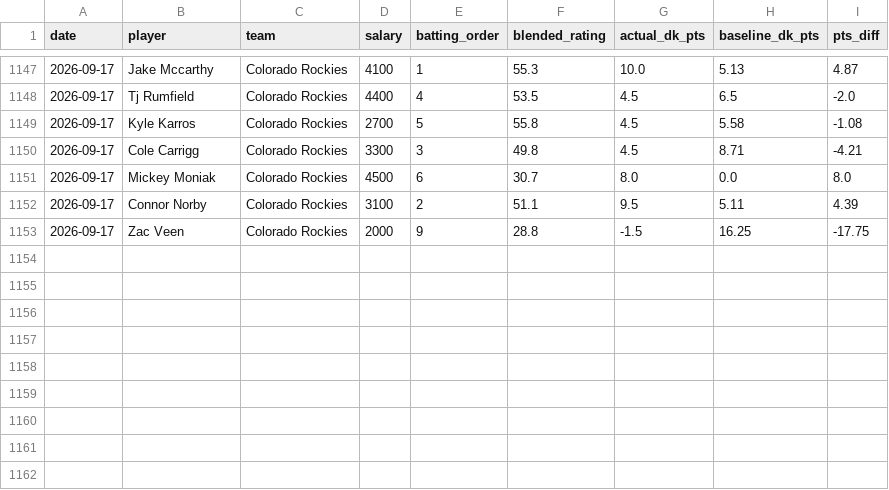
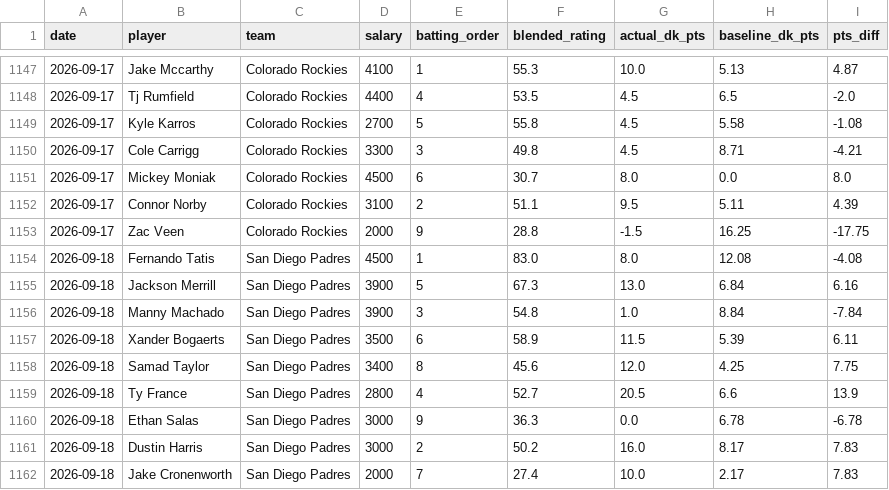
Before and after one commit to kklosowiak/MlbDFS, a CSV file: scratch/passive_tracker/signals/anti_chalk_smash_log.csv, drawn as a sheet; only a part is shown, gaps mark what is left out.

```diff
--- a/scratch/passive_tracker/signals/anti_chalk_smash_log.csv
+++ b/scratch/passive_tracker/signals/anti_chalk_smash_log.csv
@@ -1153 +1153,10 @@ date,player,team,salary,batting_order,blended_rating,actual_dk_pts,baseline_dk_p
 2026-09-17,Zac Veen,Colorado Rockies,2000,9,28.8,-1.5,16.25,-17.75
+2026-09-18,Fernando Tatis,San Diego Padres,4500,1,83.0,8.0,12.08,-4.08
+2026-09-18,Jackson Merrill,San Diego Padres,3900,5,67.3,13.0,6.84,6.16
+2026-09-18,Manny Machado,San Diego Padres,3900,3,54.8,1.0,8.84,-7.84
+2026-09-18,Xander Bogaerts,San Diego Padres,3500,6,58.9,11.5,5.39,6.11
+2026-09-18,Samad Taylor,San Diego Padres,3400,8,45.6,12.0,4.25,7.75
+2026-09-18,Ty France,San Diego Padres,2800,4,52.7,20.5,6.6,13.9
+2026-09-18,Ethan Salas,San Diego Padres,3000,9,36.3,0.0,6.78,-6.78
+2026-09-18,Dustin Harris,San Diego Padres,3000,2,50.2,16.0,8.17,7.83
+2026-09-18,Jake Cronenworth,San Diego Padres,2000,7,27.4,10.0,2.17,7.83
```
Also changed, not shown: scratch/passive_tracker/signals/elite_platoon_log.csv, scratch/passive_tracker/signals/hot_msmi_log.csv, 17 other files.
